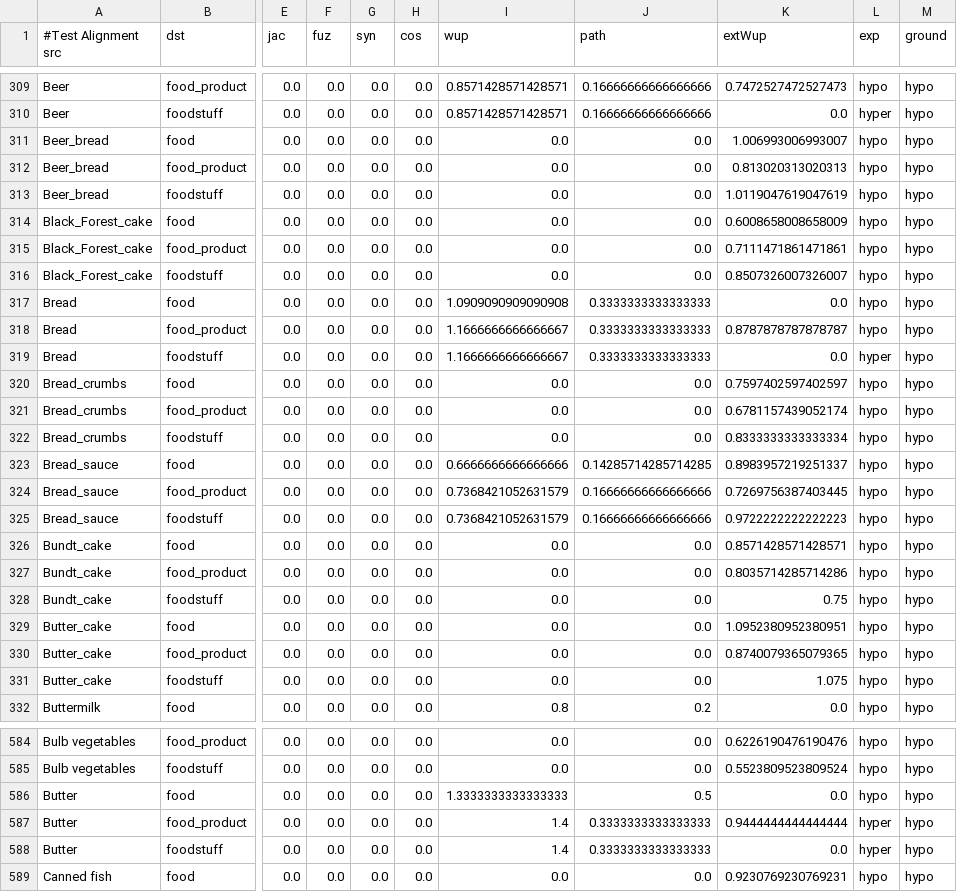
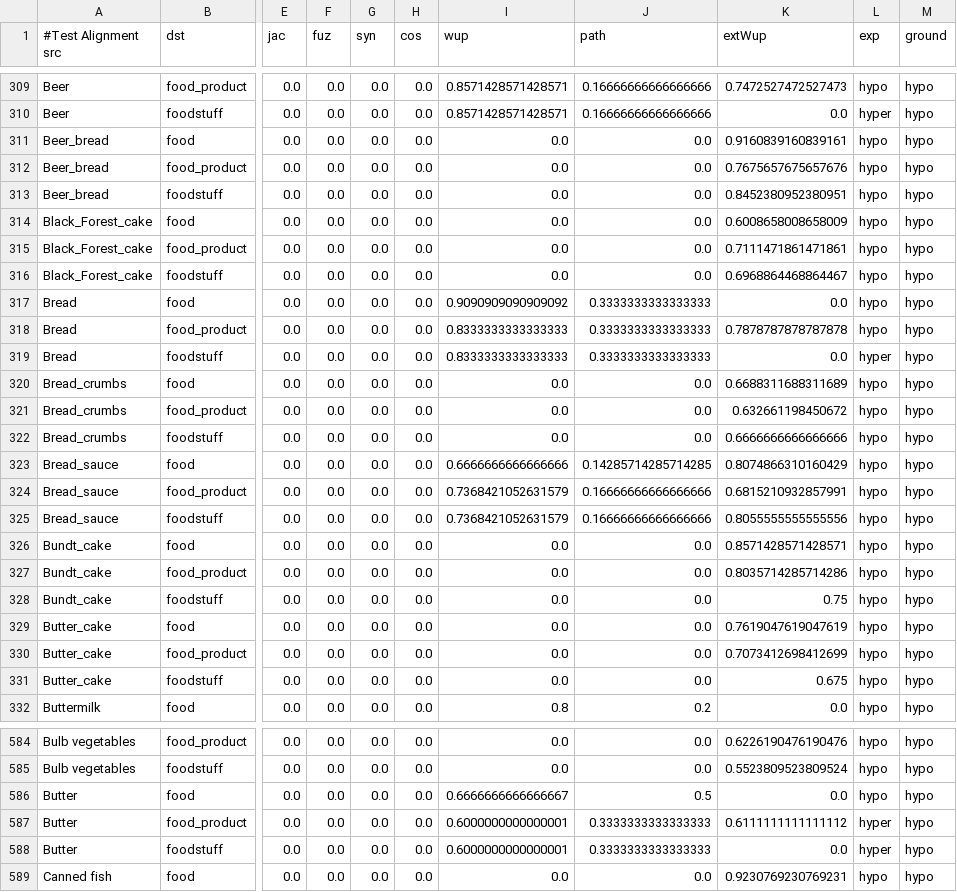
Before and after one commit to eureko/ThesisRepo, a CSV file: alignments/test_alignment.csv, drawn as a sheet; only a part is shown, gaps mark what is left out; the diff covers the shown part only; the diff names each change by its address in the sheet, - before the commit and + after, or states it on an @@ line.

```diff
--- a/alignments/test_alignment.csv
+++ b/alignments/test_alignment.csv
-K311 (extWup): 1.006993006993007
+K311 (extWup): 0.9160839160839161
-K312 (extWup): 0.813020313020313
+K312 (extWup): 0.7675657675657676
-K313 (extWup): 1.0119047619047619
+K313 (extWup): 0.8452380952380951
-K316 (extWup): 0.8507326007326007
+K316 (extWup): 0.6968864468864467
-I317 (wup): 1.0909090909090908
+I317 (wup): 0.9090909090909092
-I318:I319 (wup): 1.1666666666666667
+I318:I319 (wup): 0.8333333333333333
-K318 (extWup): 0.8787878787878787
+K318 (extWup): 0.7878787878787878
-K320 (extWup): 0.7597402597402597
+K320 (extWup): 0.6688311688311689
-K321 (extWup): 0.6781157439052174
+K321 (extWup): 0.632661198450672
-K322 (extWup): 0.8333333333333334
+K322 (extWup): 0.6666666666666666
-K323 (extWup): 0.8983957219251337
+K323 (extWup): 0.8074866310160429
-K324 (extWup): 0.7269756387403445
+K324 (extWup): 0.6815210932857991
-K325 (extWup): 0.9722222222222223
+K325 (extWup): 0.8055555555555556
-K329 (extWup): 1.0952380952380951
+K329 (extWup): 0.7619047619047619
-K330 (extWup): 0.8740079365079365
+K330 (extWup): 0.7073412698412699
-K331 (extWup): 1.075
+K331 (extWup): 0.675
-I586 (wup): 1.3333333333333333
+I586 (wup): 0.6666666666666667
-I587:I588 (wup): 1.4
+I587:I588 (wup): 0.6000000000000001
-K587 (extWup): 0.9444444444444444
+K587 (extWup): 0.6111111111111112
```
Also changed, not shown: 112 edited cells elsewhere in this file, 3 other files.
